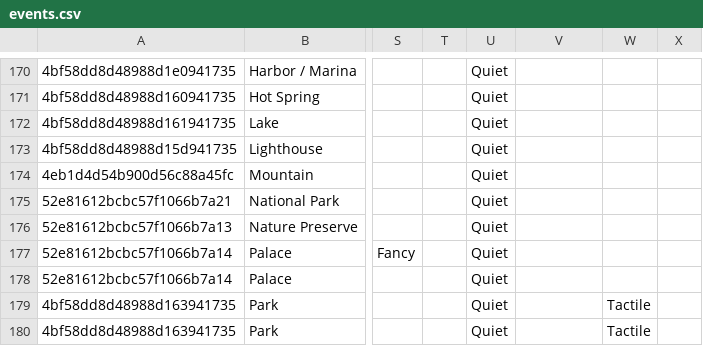
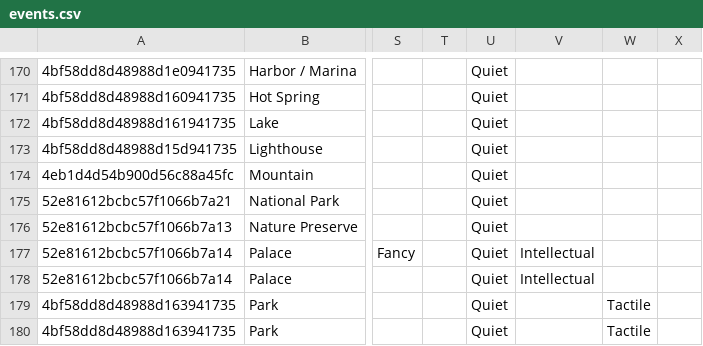
Before and after one commit to Nefarious-Chicken/dateworthy, a CSV file: dateServer/data-helpers/events.csv, drawn as a sheet; only a part is shown, gaps mark what is left out; the diff covers the shown part only; the diff names each change by its address in the sheet, - before the commit and + after, or states it on an @@ line.

```diff
--- a/dateServer/data-helpers/events.csv
+++ b/dateServer/data-helpers/events.csv
-V177:V178: (empty)
+V177:V178: Intellectual
```
Also changed, not shown: 39 edited cells elsewhere in this file, dateClient/www/events.csv, 1 other file.
